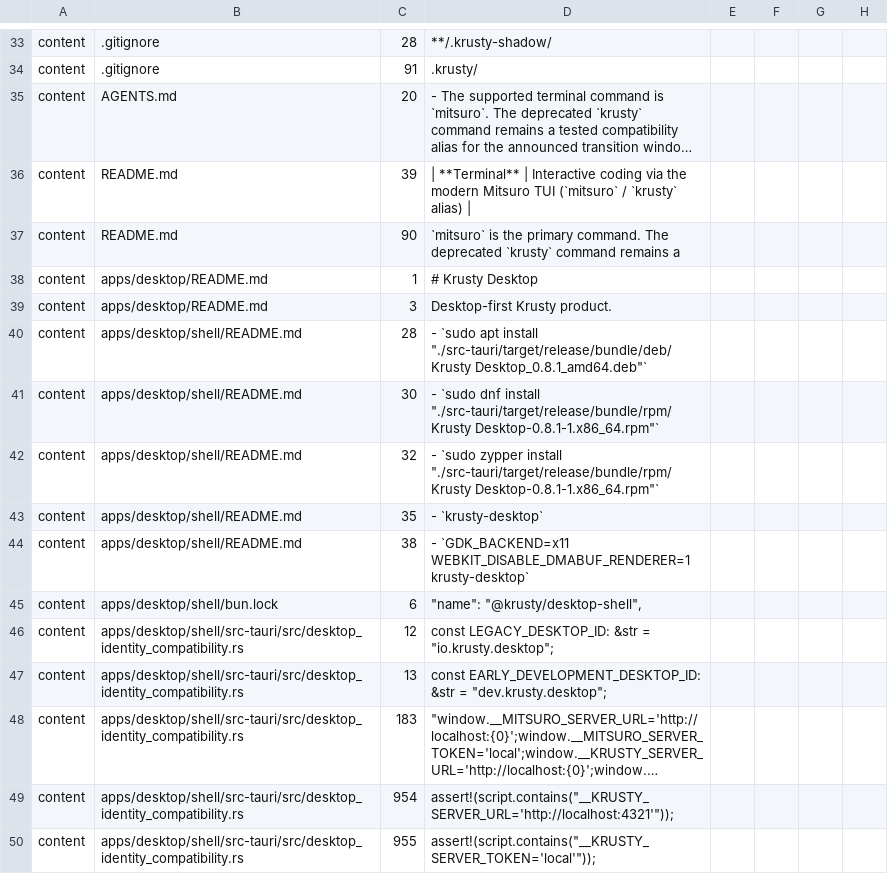
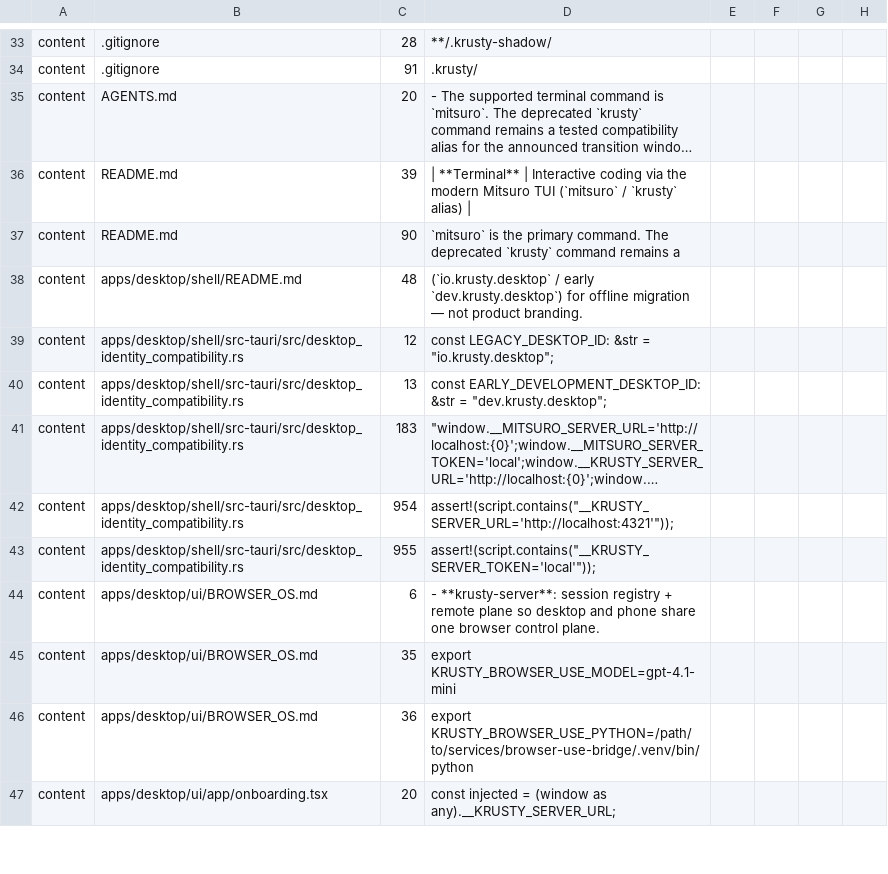
Before and after one commit to honeycomb-Technologies/Krusty, a TSV file: scripts/canonical-name-compatibility.tsv, drawn as a sheet; only a part is shown, gaps mark what is left out; the shorter side is filled out with more unchanged rows; long unchanged cells end in ….

Commit message:
docs(desktop): finish Mitsuro branding on desktop README surfaces
Replace leftover Krusty Desktop install/run copy and lockfile workspace
name so the desktop product docs match tauri productName Mitsuro and
@mitsuro/desktop-shell. Keep only explicit legacy id notes for offline
desktop identity migration.

```diff
--- a/scripts/canonical-name-compatibility.tsv
+++ b/scripts/canonical-name-compatibility.tsv
@@ -37,10 +37,3 @@ content	README.md	39	| **Terminal** | Interactive coding via the modern Mitsuro
 content	README.md	90	`mitsuro` is the primary command. The deprecated `krusty` command remains a
-content	apps/desktop/README.md	1	# Krusty Desktop
-content	apps/desktop/README.md	3	Desktop-first Krusty product.
-content	apps/desktop/shell/README.md	28	  - `sudo apt install "./src-tauri/target/release/bundle/deb/Krusty Desktop_0.8.1_amd64.deb"`
-content	apps/desktop/shell/README.md	30	  - `sudo dnf install "./src-tauri/target/release/bundle/rpm/Krusty Desktop-0.8.1-1.x86_64.rpm"`
-content	apps/desktop/shell/README.md	32	  - `sudo zypper install "./src-tauri/target/release/bundle/rpm/Krusty Desktop-0.8.1-1.x86_64.rpm"`
-content	apps/desktop/shell/README.md	35	- `krusty-desktop`
-content	apps/desktop/shell/README.md	38	- `GDK_BACKEND=x11 WEBKIT_DISABLE_DMABUF_RENDERER=1 krusty-desktop`
-content	apps/desktop/shell/bun.lock	6	      "name": "@krusty/desktop-shell",
+content	apps/desktop/shell/README.md	48	  (`io.krusty.desktop` / early `dev.krusty.desktop`) for offline migration — not product branding.
 content	apps/desktop/shell/src-tauri/src/desktop_identity_compatibility.rs	12	const LEGACY_DESKTOP_ID: &str = "io.krusty.desktop";
```
Also changed, not shown: 3 other files.
